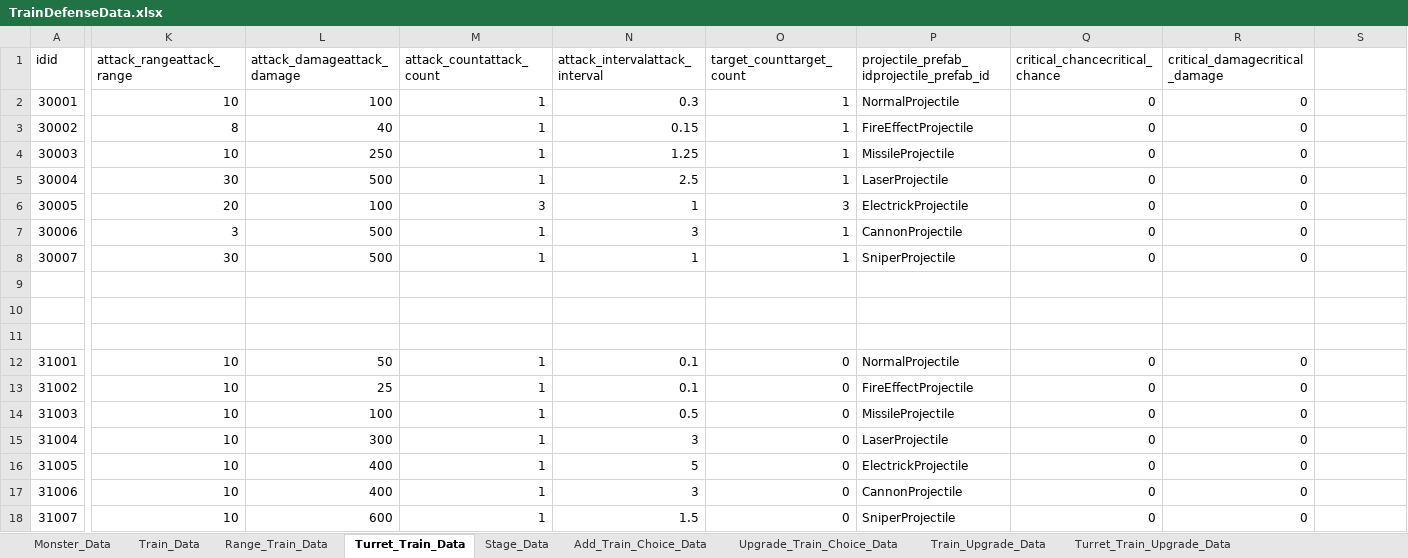
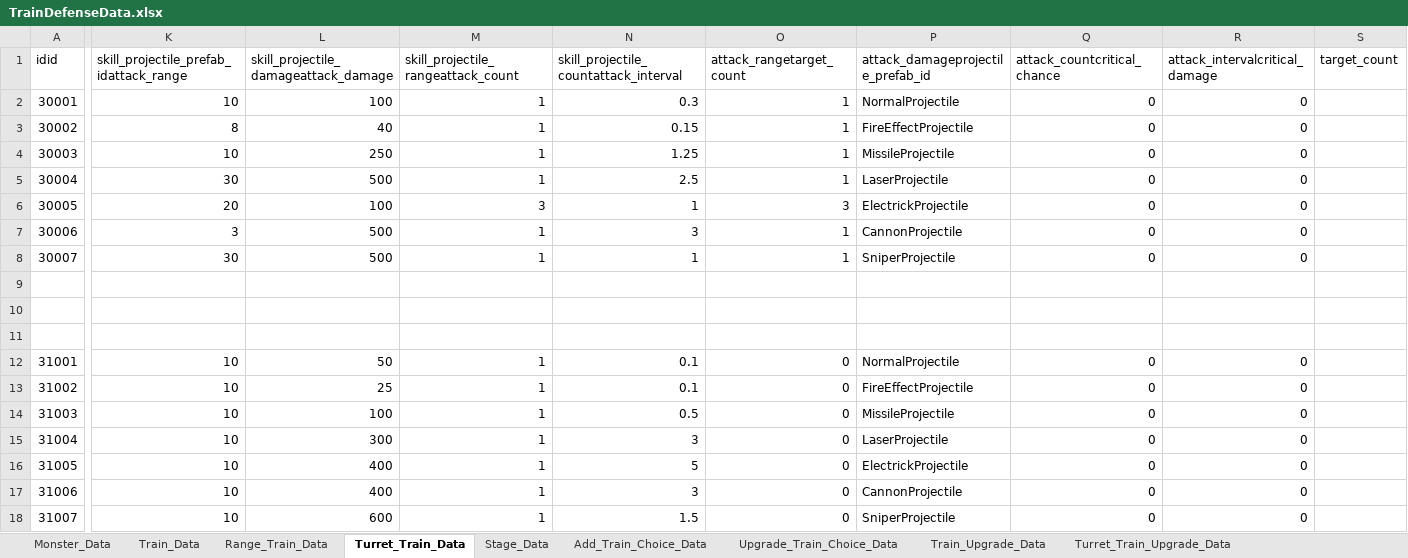
Before and after one commit to cumic06/TrainDefense, an Excel workbook: Assets/02_Resources/Data/TrainDefenseData.xlsx, sheet Turret_Train_Data, drawn as a sheet; only a part is shown, gaps mark what is left out; values as stored, in another font and other column widths than the file's, no borders; the diff covers the shown part only; the diff names each change by its address in the sheet, - before the commit and + after, or states it on an @@ line.

```diff
--- a/Assets/02_Resources/Data/TrainDefenseData.xlsx (sheet Turret_Train_Data)
+++ b/Assets/02_Resources/Data/TrainDefenseData.xlsx (sheet Turret_Train_Data)
-K1: attack_rangeattack_range
+K1: skill_projectile_prefab_idattack_range
-L1: attack_damageattack_damage
+L1: skill_projectile_damageattack_damage
-M1: attack_countattack_count
+M1: skill_projectile_rangeattack_count
-N1: attack_intervalattack_interval
+N1: skill_projectile_countattack_interval
-O1: target_counttarget_count
+O1: attack_rangetarget_count
-P1: projectile_prefab_idprojectile_prefab_id
+P1: attack_damageprojectile_prefab_id
-Q1: critical_chancecritical_chance
+Q1: attack_countcritical_chance
-R1: critical_damagecritical_damage
+R1: attack_intervalcritical_damage
-S1: (empty)
+S1: target_count
```
Also changed, not shown: 3 edited cells elsewhere in this sheet, sheet Range_Train_Data, sheet Train_Data, sheet Stage_Data, sheet Upgrade_Train_Choice_Data, 41 other files.
